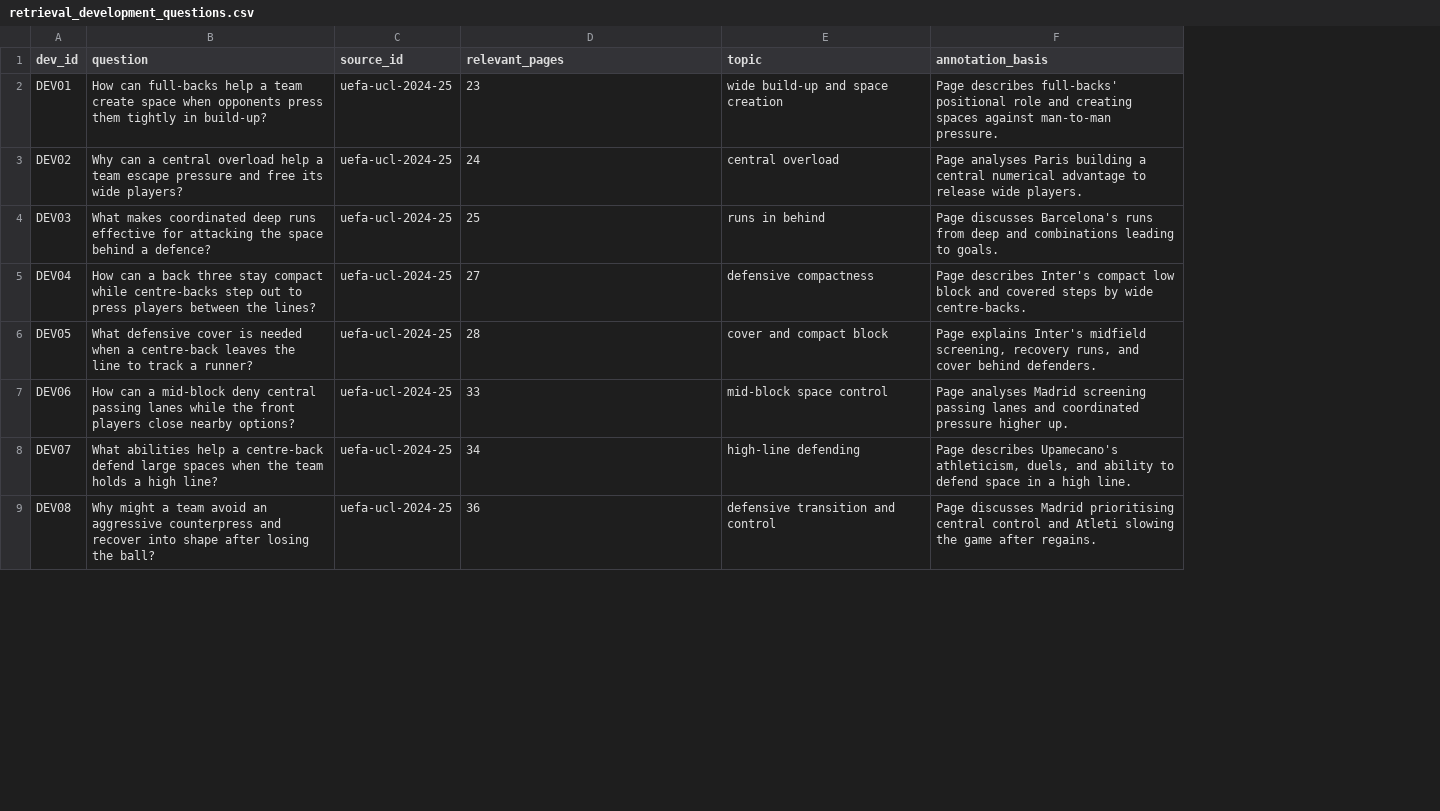
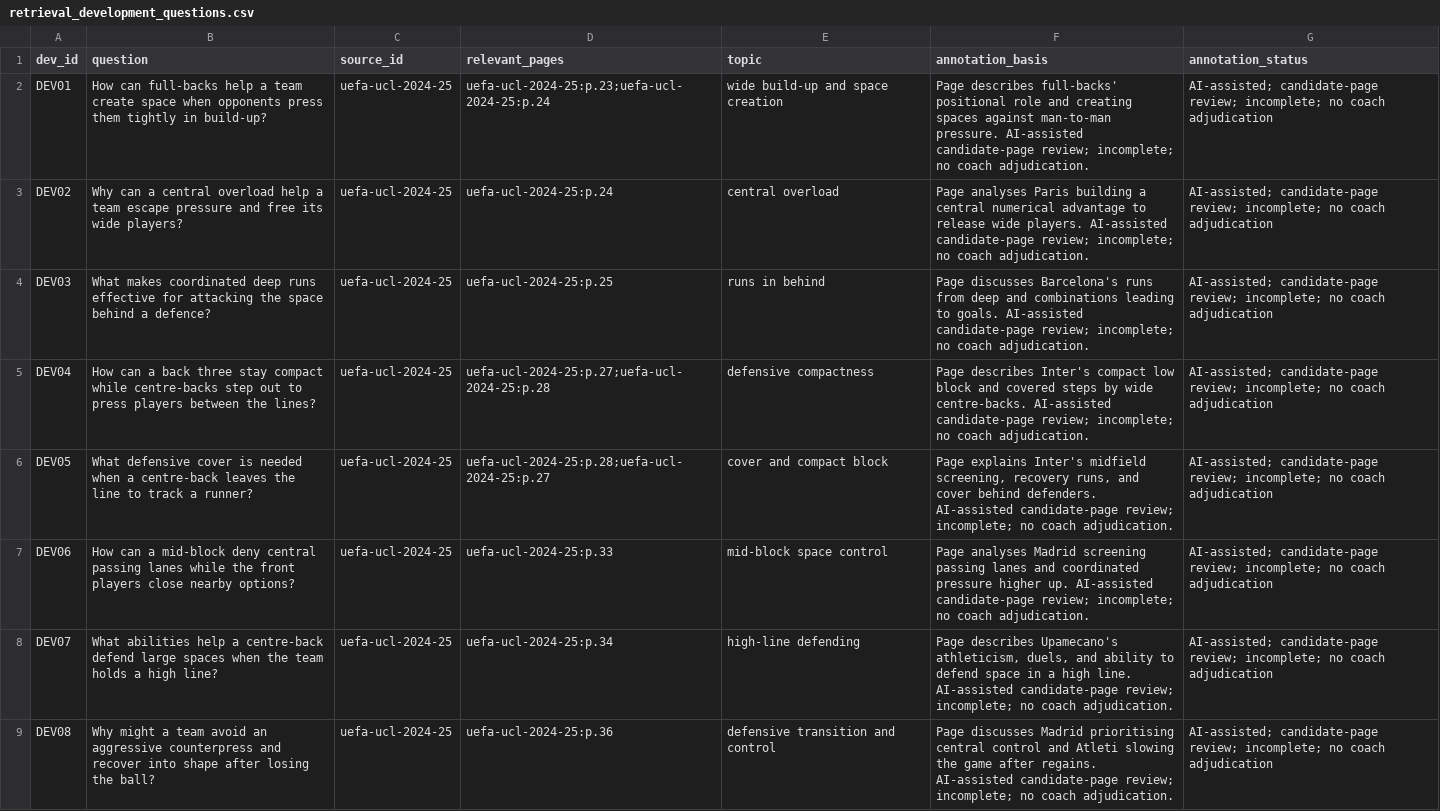
Before and after one commit to LohitAditya69/FootballGPT, a CSV file: reports/retrieval_development_questions.csv, drawn as a sheet; only a part is shown; the diff covers the shown part only; the diff names each change by its address in the sheet, - before the commit and + after, or states it on an @@ line.

```diff
--- a/reports/retrieval_development_questions.csv
+++ b/reports/retrieval_development_questions.csv
+column G (annotation_status), rows 2-9: all AI-assisted; candidate-page review; incomplete; no coach adjudication
-D2 (relevant_pages): 23
+D2 (relevant_pages): uefa-ucl-2024-25:p.23;uefa-ucl-2024-25:p.24
-F2 (annotation_basis): …man-to-man pressure.
+F2 (annotation_basis): …man-to-man pressure. AI-assisted candidate-page review; incomplete; no coach adjudication.
-D3 (relevant_pages): 24
+D3 (relevant_pages): uefa-ucl-2024-25:p.24
-F3 (annotation_basis): …wide players.
+F3 (annotation_basis): …wide players. AI-assisted candidate-page review; incomplete; no coach adjudication.
-D4 (relevant_pages): 25
+D4 (relevant_pages): uefa-ucl-2024-25:p.25
-F4 (annotation_basis): …to goals.
+F4 (annotation_basis): …to goals. AI-assisted candidate-page review; incomplete; no coach adjudication.
-D5 (relevant_pages): 27
+D5 (relevant_pages): uefa-ucl-2024-25:p.27;uefa-ucl-2024-25:p.28
-F5 (annotation_basis): …wide centre-backs.
+F5 (annotation_basis): …wide centre-backs. AI-assisted candidate-page review; incomplete; no coach adjudication.
-D6 (relevant_pages): 28
+D6 (relevant_pages): uefa-ucl-2024-25:p.28;uefa-ucl-2024-25:p.27
-F6 (annotation_basis): …behind defenders.
+F6 (annotation_basis): …behind defenders. AI-assisted candidate-page review; incomplete; no coach adjudication.
-D7 (relevant_pages): 33
+D7 (relevant_pages): uefa-ucl-2024-25:p.33
-F7 (annotation_basis): …higher up.
+F7 (annotation_basis): …higher up. AI-assisted candidate-page review; incomplete; no coach adjudication.
-D8 (relevant_pages): 34
+D8 (relevant_pages): uefa-ucl-2024-25:p.34
-F8 (annotation_basis): …high line.
+F8 (annotation_basis): …high line. AI-assisted candidate-page review; incomplete; no coach adjudication.
-D9 (relevant_pages): 36
+D9 (relevant_pages): uefa-ucl-2024-25:p.36
-F9 (annotation_basis): …after regains.
+F9 (annotation_basis): …after regains. AI-assisted candidate-page review; incomplete; no coach adjudication.
```
Also changed, not shown: 28 edited cells elsewhere in this file, reports/retrieval_benchmark_v2_questions.csv, reports/retrieval_development_per_question.csv, 29 other files.
